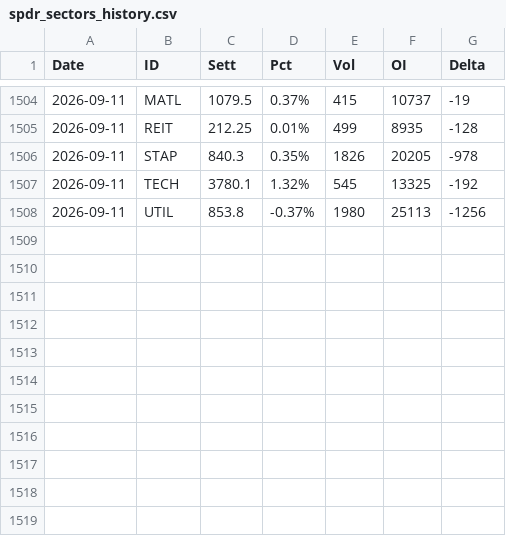
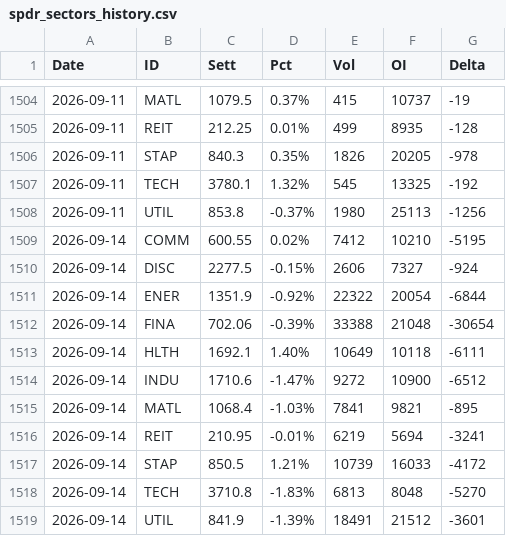
Before and after one commit to jianhuaa/fx-telegram-bot, a CSV file: spdr_sectors_history.csv, drawn as a sheet; only a part is shown, gaps mark what is left out; the diff names each change by its address in the sheet, - before the commit and + after, or states it on an @@ line.

```diff
--- a/spdr_sectors_history.csv
+++ b/spdr_sectors_history.csv
+row 1509: 2026-09-14 | COMM | 600.55 | 0.02% | 7412 | 10210 | -5195
+row 1510: 2026-09-14 | DISC | 2277.5 | -0.15% | 2606 | 7327 | -924
+row 1511: 2026-09-14 | ENER | 1351.9 | -0.92% | 22322 | 20054 | -6844
+row 1512: 2026-09-14 | FINA | 702.06 | -0.39% | 33388 | 21048 | -30654
+row 1513: 2026-09-14 | HLTH | 1692.1 | 1.40% | 10649 | 10118 | -6111
+row 1514: 2026-09-14 | INDU | 1710.6 | -1.47% | 9272 | 10900 | -6512
+row 1515: 2026-09-14 | MATL | 1068.4 | -1.03% | 7841 | 9821 | -895
+row 1516: 2026-09-14 | REIT | 210.95 | -0.01% | 6219 | 5694 | -3241
+row 1517: 2026-09-14 | STAP | 850.5 | 1.21% | 10739 | 16033 | -4172
+row 1518: 2026-09-14 | TECH | 3710.8 | -1.83% | 6813 | 8048 | -5270
+row 1519: 2026-09-14 | UTIL | 841.9 | -1.39% | 18491 | 21512 | -3601
```
